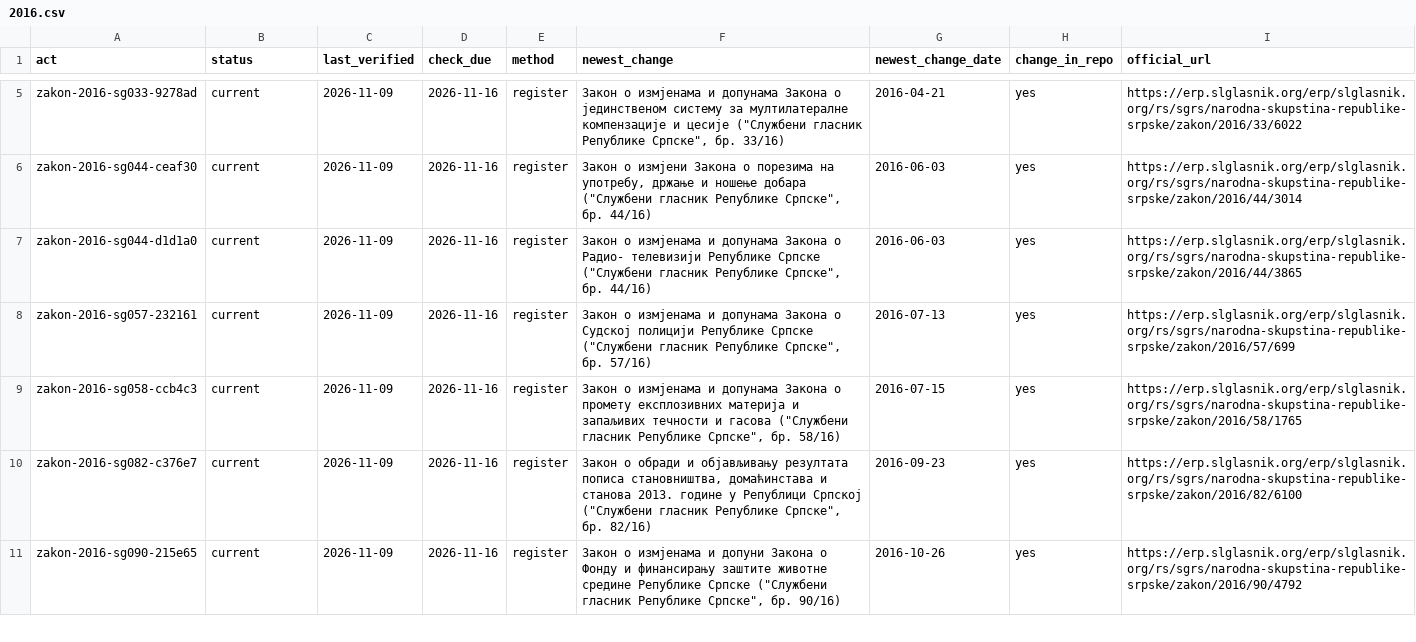
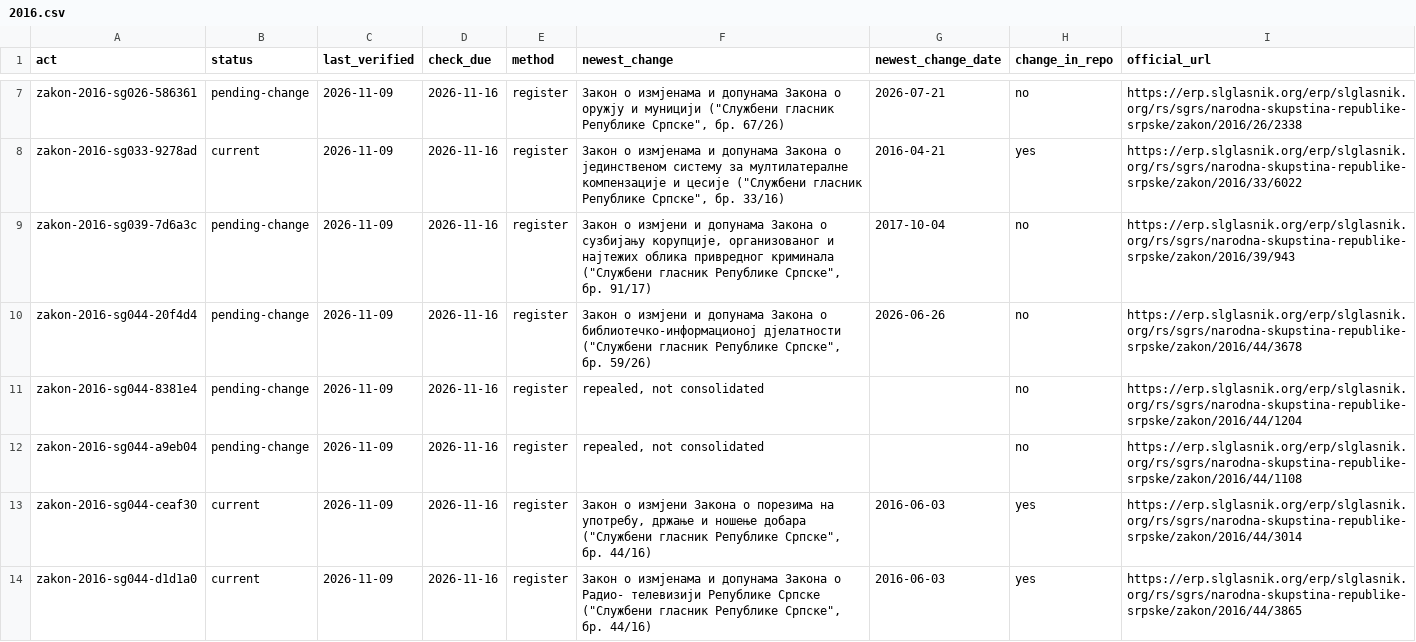
Before and after one commit to lexifina/bosnia-republika-srpska-law, a CSV file: data/freshness/zakon/2016.csv, drawn as a sheet; only a part is shown, gaps mark what is left out; the shorter side is filled out with more unchanged rows; the diff covers the shown part only; the diff names each change by its address in the sheet, - before the commit and + after, or states it on an @@ line.

```diff
--- a/data/freshness/zakon/2016.csv
+++ b/data/freshness/zakon/2016.csv
+row 7: zakon-2016-sg026-586361 | pending-change | 2026-11-09 | 2026-11-16 | register | Закон о измјенама и допунама Закона о оружју и муницији ("Службени гласник Републике Српске", бр. 67/26) | 2026-07-21 | no | https://erp.slglasnik.org/erp/slglasnik.org/rs/sgrs/narodna-skupstina-republike-srpske/zakon/2016/26/2338
+row 9: zakon-2016-sg039-7d6a3c | pending-change | 2026-11-09 | 2026-11-16 | register | Закон о измјени и допунама Закона о сузбијању корупције, организованог и најтежих облика привредног криминала ("Службени гласник Републике Српске", бр. 91/17) | 2017-10-04 | no | https://erp.slglasnik.org/erp/slglasnik.org/rs/sgrs/narodna-skupstina-republike-srpske/zakon/2016/39/943
+row 10: zakon-2016-sg044-20f4d4 | pending-change | 2026-11-09 | 2026-11-16 | register | Закон о измјени и допунама Закона о библиотечко-информационој дјелатности ("Службени гласник Републике Српске", бр. 59/26) | 2026-06-26 | no | https://erp.slglasnik.org/erp/slglasnik.org/rs/sgrs/narodna-skupstina-republike-srpske/zakon/2016/44/3678
+row 11: zakon-2016-sg044-8381e4 | pending-change | 2026-11-09 | 2026-11-16 | register | repealed, not consolidated |  | no | https://erp.slglasnik.org/erp/slglasnik.org/rs/sgrs/narodna-skupstina-republike-srpske/zakon/2016/44/1204
+row 12: zakon-2016-sg044-a9eb04 | pending-change | 2026-11-09 | 2026-11-16 | register | repealed, not consolidated |  | no | https://erp.slglasnik.org/erp/slglasnik.org/rs/sgrs/narodna-skupstina-republike-srpske/zakon/2016/44/1108
```
Also changed, not shown: 13 added rows elsewhere in this file, data/freshness/zakon/2007.csv, data/freshness/zakon/2014.csv, 26 other files.
